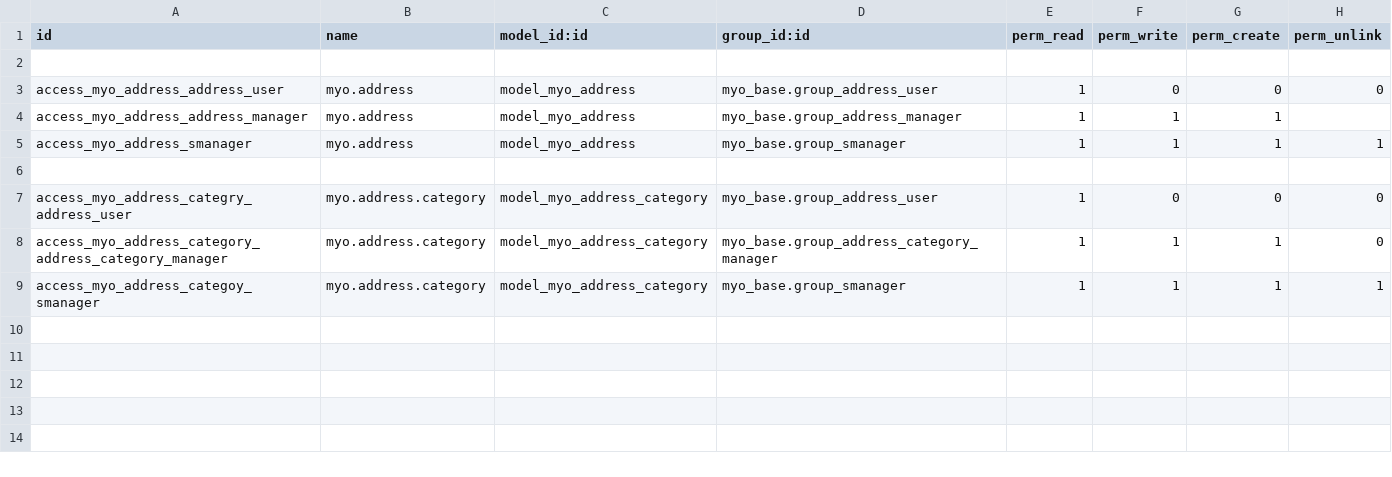
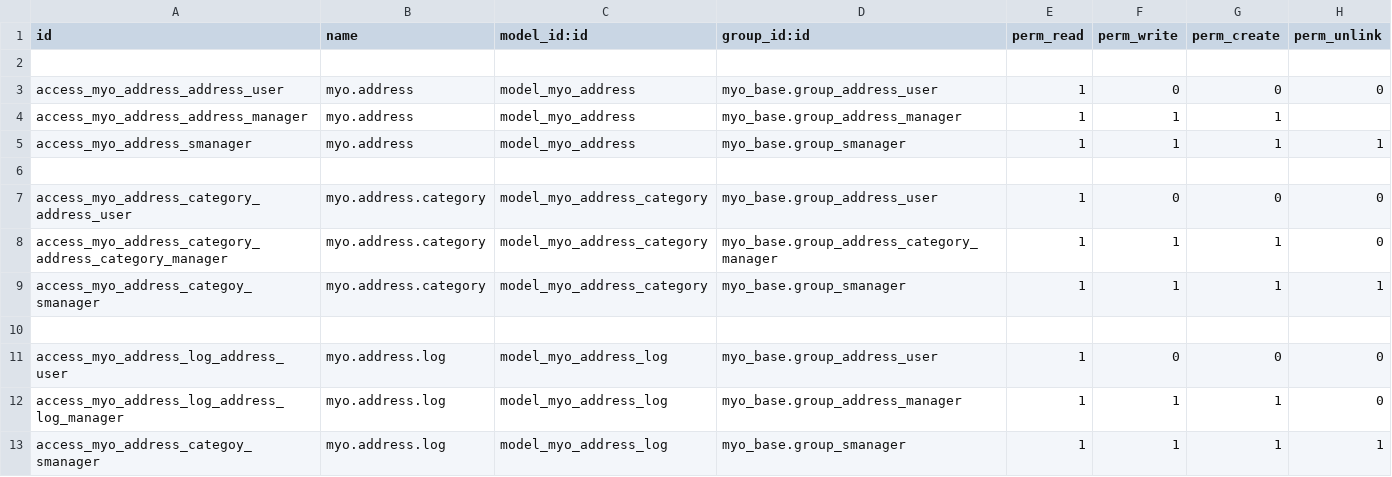
Before and after one commit to MostlyOpen/odoo_addons, a CSV file: myo_address/security/ir.model.access.csv, drawn as a sheet.

Commit message:
[IMP] myo_address (added address log)

```diff
--- a/myo_address/security/ir.model.access.csv
+++ b/myo_address/security/ir.model.access.csv
@@ -6,4 +6,8 @@ access_myo_address_smanager,myo.address,model_myo_address,myo_base.group_smanage
 
-access_myo_address_categry_address_user,myo.address.category,model_myo_address_category,myo_base.group_address_user,1,0,0,0
+access_myo_address_category_address_user,myo.address.category,model_myo_address_category,myo_base.group_address_user,1,0,0,0
 access_myo_address_category_address_category_manager,myo.address.category,model_myo_address_category,myo_base.group_address_category_manager,1,1,1,0
 access_myo_address_categoy_smanager,myo.address.category,model_myo_address_category,myo_base.group_smanager,1,1,1,1
+
+access_myo_address_log_address_user,myo.address.log,model_myo_address_log,myo_base.group_address_user,1,0,0,0
+access_myo_address_log_address_log_manager,myo.address.log,model_myo_address_log,myo_base.group_address_manager,1,1,1,0
+access_myo_address_categoy_smanager,myo.address.log,model_myo_address_log,myo_base.group_smanager,1,1,1,1
```
Also changed, not shown: 4 other files.
